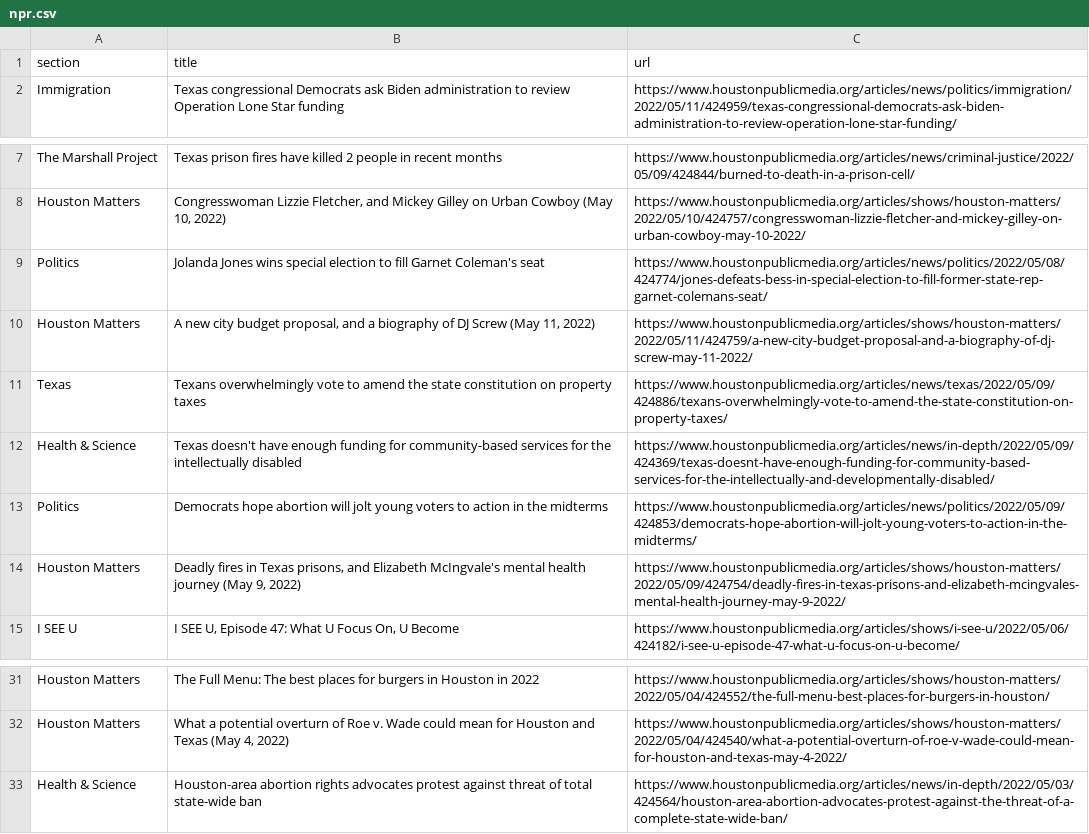
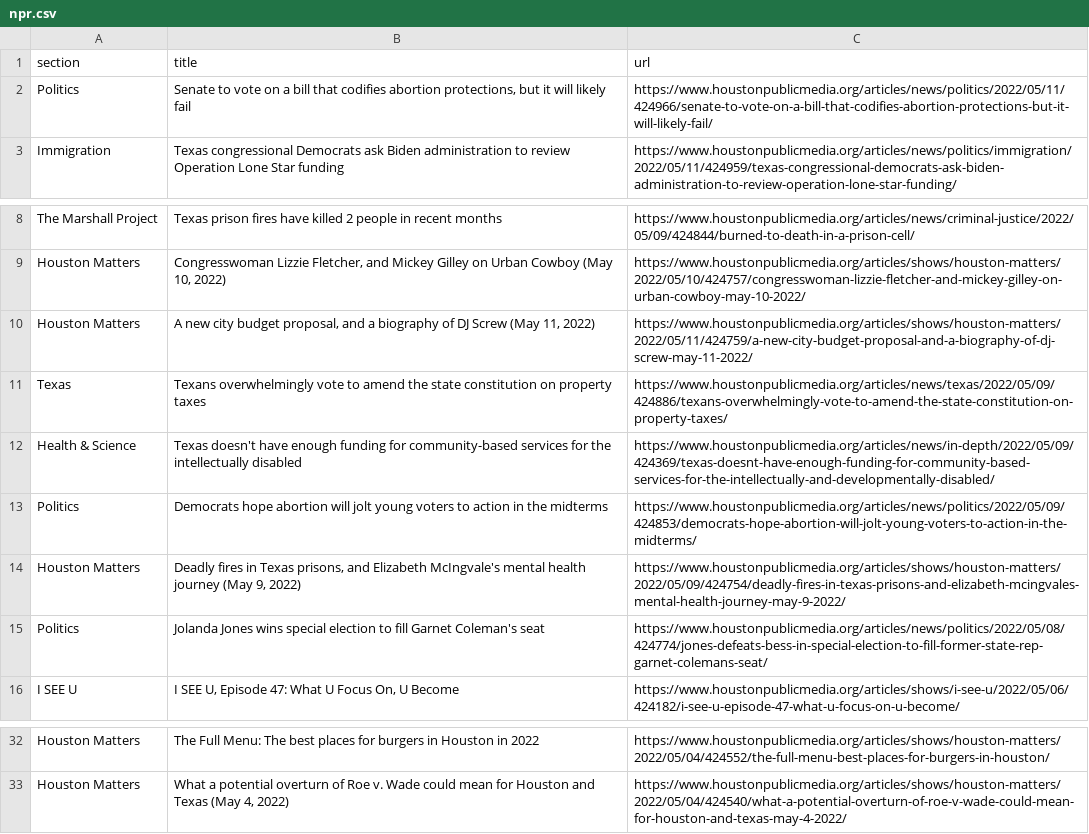
Before and after one commit to naokatoh/auto-scraper, a CSV file: npr.csv, drawn as a sheet; only a part is shown, gaps mark what is left out.

```diff
--- a/npr.csv
+++ b/npr.csv
@@ -1,2 +1,3 @@
 section,title,url
+Politics,"Senate to vote on a bill that codifies abortion protections, but it will likely fail",https://www.houstonpublicmedia.org/articles/news/politics/2022/05/11/424966/senate-to-vote-on-a-bill-that-codifies-abortion-protections-but-it-will-likely-fail/
 Immigration,Texas congressional Democrats ask Biden administration to review Operation Lone Star funding,https://www.houstonpublicmedia.org/articles/news/politics/immigration/2022/05/11/424959/texas-congressional-democrats-ask-biden-administration-to-review-operation-lone-star-funding/
@@ -8,3 +9,2 @@ The Marshall Project,Texas prison fires have killed 2 people in recent months,ht
 Houston Matters,"Congresswoman Lizzie Fletcher, and Mickey Gilley on Urban Cowboy (May 10, 2022)",https://www.houstonpublicmedia.org/articles/shows/houston-matters/2022/05/10/424757/congresswoman-lizzie-fletcher-and-mickey-gilley-on-urban-cowboy-may-10-2022/
-Politics,Jolanda Jones wins special election to fill Garnet Coleman's seat,https://www.houstonpublicmedia.org/articles/news/politics/2022/05/08/424774/jones-defeats-bess-in-special-election-to-fill-former-state-rep-garnet-colemans-seat/
 Houston Matters,"A new city budget proposal, and a biography of DJ Screw (May 11, 2022)",https://www.houstonpublicmedia.org/articles/shows/houston-matters/2022/05/11/424759/a-new-city-budget-proposal-and-a-biography-of-dj-screw-may-11-2022/
@@ -14,2 +14,3 @@ Politics,Democrats hope abortion will jolt young voters to action in the midterm
 Houston Matters,"Deadly fires in Texas prisons, and Elizabeth McIngvale's mental health journey (May 9, 2022)",https://www.houstonpublicmedia.org/articles/shows/houston-matters/2022/05/09/424754/deadly-fires-in-texas-prisons-and-elizabeth-mcingvales-mental-health-journey-may-9-2022/
+Politics,Jolanda Jones wins special election to fill Garnet Coleman's seat,https://www.houstonpublicmedia.org/articles/news/politics/2022/05/08/424774/jones-defeats-bess-in-special-election-to-fill-former-state-rep-garnet-colemans-seat/
 I SEE U,"I SEE U, Episode 47: What U Focus On, U Become",https://www.houstonpublicmedia.org/articles/shows/i-see-u/2022/05/06/424182/i-see-u-episode-47-what-u-focus-on-u-become/
@@ -32,2 +33 @@ Houston Matters,The Full Menu: The best places for burgers in Houston in 2022,ht
 Houston Matters,"What a potential overturn of Roe v. Wade could mean for Houston and Texas (May 4, 2022)",https://www.houstonpublicmedia.org/articles/shows/houston-matters/2022/05/04/424540/what-a-potential-overturn-of-roe-v-wade-could-mean-for-houston-and-texas-may-4-2022/
-Health & Science,Houston-area abortion rights advocates protest against threat of total state-wide ban,https://www.houstonpublicmedia.org/articles/news/in-depth/2022/05/03/424564/houston-area-abortion-advocates-protest-against-the-threat-of-a-complete-state-wide-ban/
```
